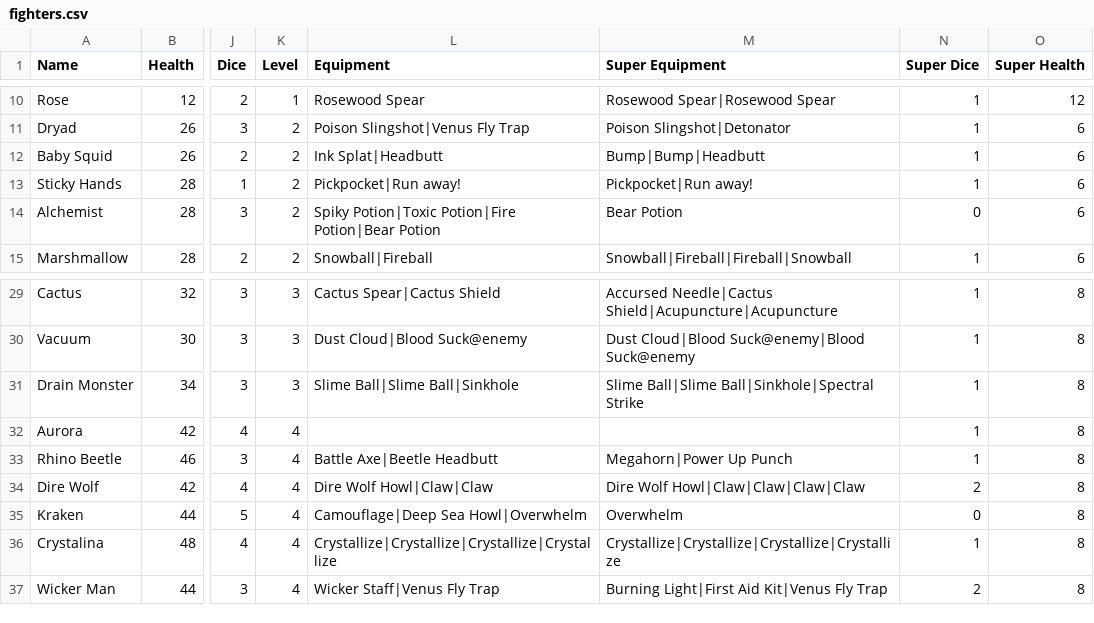
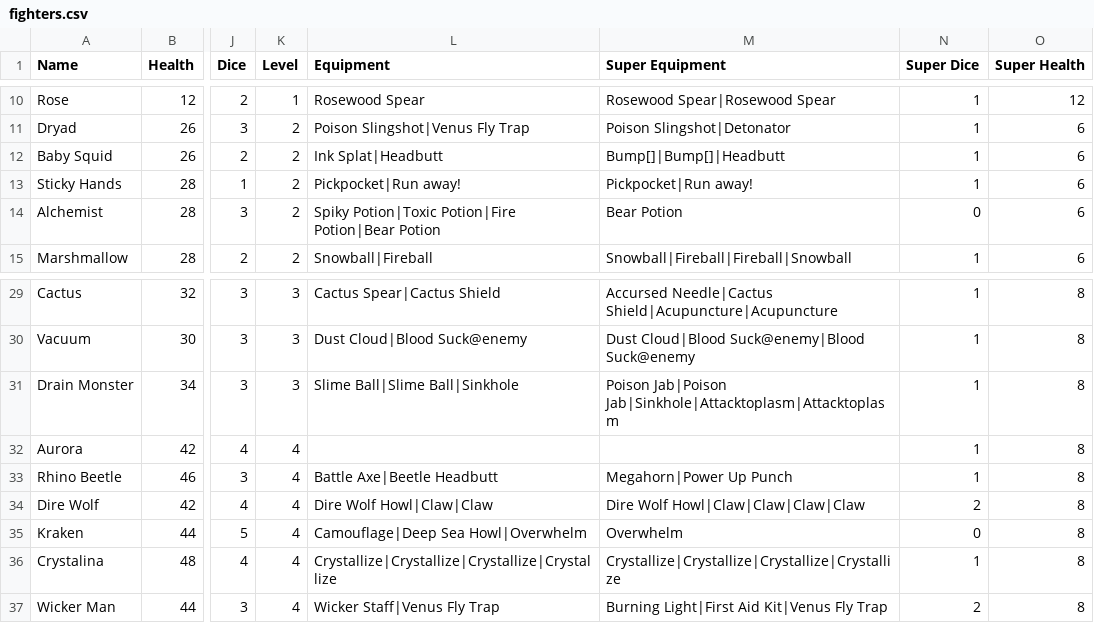
Before and after one commit to plasmaster09/Jester-Bonus-World, a CSV file: data/text/fighters.csv, drawn as a sheet; only a part is shown, gaps mark what is left out; the diff names each change by its address in the sheet, - before the commit and + after, or states it on an @@ line.

```diff
--- a/data/text/fighters.csv
+++ b/data/text/fighters.csv
-M12 (Super Equipment): Bump|Bump|Headbutt
+M12 (Super Equipment): Bump[]|Bump[]|Headbutt
-M31 (Super Equipment): Slime Ball|Slime Ball|Sinkhole|Spectral Strike
+M31 (Super Equipment): Poison Jab|Poison Jab|Sinkhole|Attacktoplasm|Attacktoplasm
```
Also changed, not shown: _append/data/text/equipment.csv.
